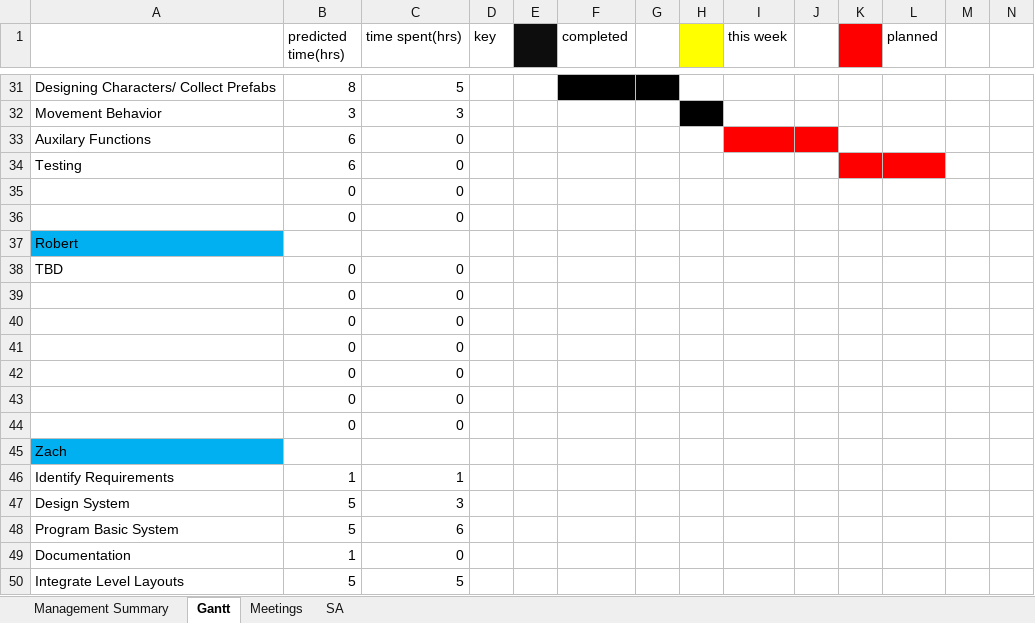
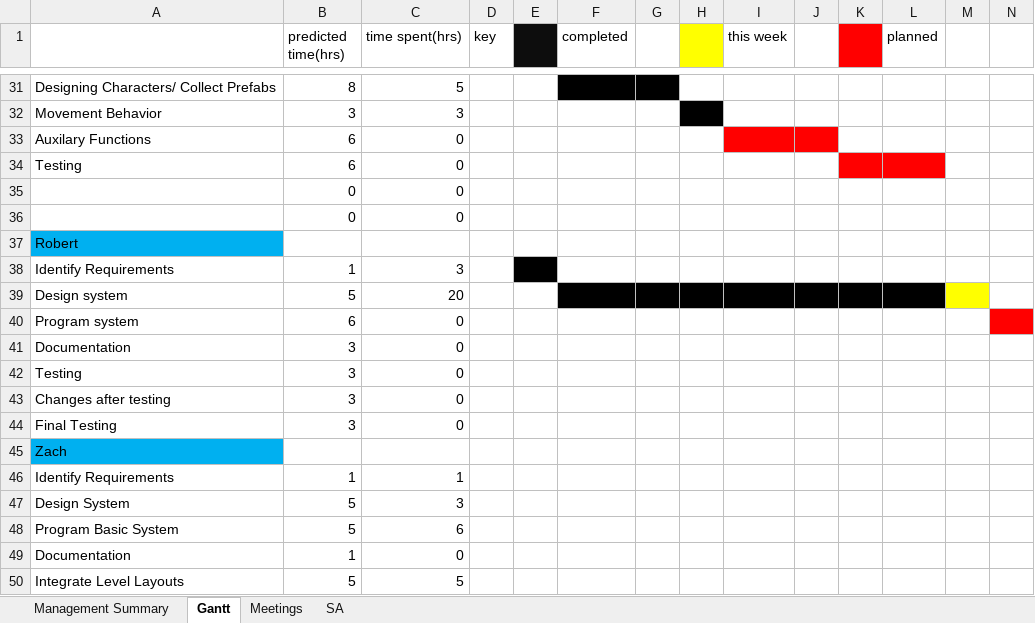
Before and after one commit to majikat768/DeepPurple, an Excel workbook: doc/DeepPurple_Gaant.xlsx, sheet Gantt, drawn as a sheet; only a part is shown, gaps mark what is left out; values as stored, in another font and other column widths than the file's, no borders; removed rows and columns are numbered as before the commit, all else as after; rows hold the shown columns only; the diff names each change by its address in the sheet, - before the commit and + after, or states it on an @@ line.

Commit message:
Added updated times to master Gantt

```diff
--- a/doc/DeepPurple_Gaant.xlsx (sheet Gantt)
+++ b/doc/DeepPurple_Gaant.xlsx (sheet Gantt)
-row 38: TBD | 0 | 0
-row 39:  | 0 | 0
-row 40:  | 0 | 0
-row 41:  | 0 | 0
-row 42:  | 0 | 0
-row 43:  | 0 | 0
-row 44:  | 0 | 0
+row 38: Identify Requirements | 1 | 3
+row 39: Design system | 5 | 20
+row 40: Program system | 6 | 0
+row 41: Documentation | 3 | 0
+row 42: Testing | 3 | 0
+row 43: Changes after testing | 3 | 0
+row 44: Final Testing | 3 | 0
```
